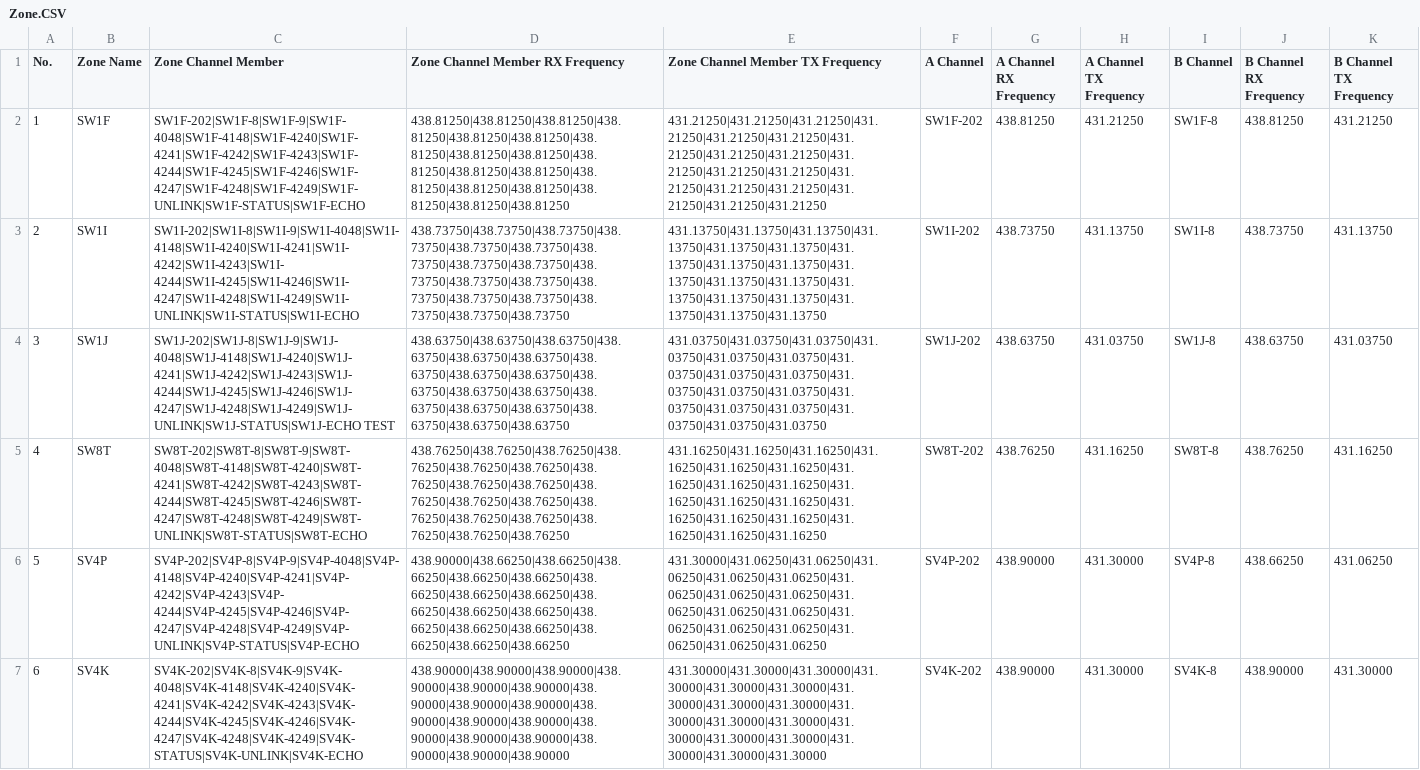
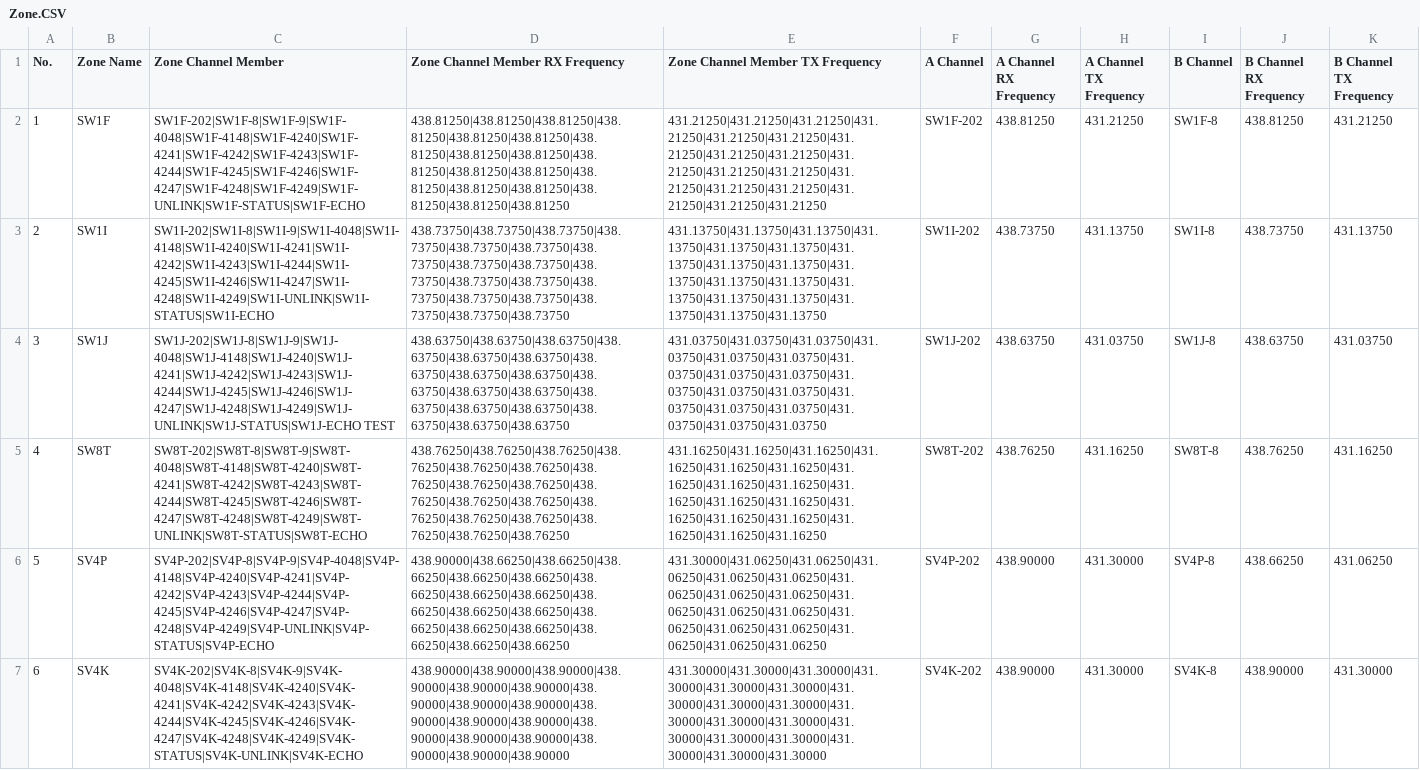
Before and after one commit to Ethelior/AnyTone878-SY2CRI, a CSV file: Zone.CSV, drawn as a sheet; only a part is shown; the diff covers the shown part only; the diff names each change by its address in the sheet, - before the commit and + after, or states it on an @@ line.

```diff
--- a/Zone.CSV
+++ b/Zone.CSV
-C2 (Zone Channel Member): SW1F-202|SW1F-8|SW1F-9|SW1F-4048|SW1F-4148|SW1F-4240|SW1F-4241|SW1F-4242|SW1F-4243|SW1F- 4244|SW1F-4245|SW1F-4246|SW1F-4247|SW1F-4248|SW1F-4249|SW1F-UNLINK|SW1F-STATUS|SW1F-ECHO
+C2 (Zone Channel Member): SW1F-202|SW1F-8|SW1F-9|SW1F-4048|SW1F-4148|SW1F-4240|SW1F-4241|SW1F-4242|SW1F-4243|SW1F-4244|SW1F-4245|SW1F-4246|SW1F-4247|SW1F-4248|SW1F-4249|SW1F-UNLINK|SW1F-STATUS|SW1F-ECHO
-C3 (Zone Channel Member): SW1I-202|SW1I-8|SW1I-9|SW1I-4048|SW1I-4148|SW1I-4240|SW1I-4241|SW1I-4242|SW1I-4243|SW1I- 4244|SW1I-4245|SW1I-4246|SW1I-4247|SW1I-4248|SW1I-4249|SW1I-UNLINK|SW1I-STATUS|SW1I-ECHO
+C3 (Zone Channel Member): SW1I-202|SW1I-8|SW1I-9|SW1I-4048|SW1I-4148|SW1I-4240|SW1I-4241|SW1I-4242|SW1I-4243|SW1I-4244|SW1I-4245|SW1I-4246|SW1I-4247|SW1I-4248|SW1I-4249|SW1I-UNLINK|SW1I-STATUS|SW1I-ECHO
-C4 (Zone Channel Member): SW1J-202|SW1J-8|SW1J-9|SW1J-4048|SW1J-4148|SW1J-4240|SW1J-4241|SW1J-4242|SW1J-4243|SW1J- 4244|SW1J-4245|SW1J-4246|SW1J-4247|SW1J-4248|SW1J-4249|SW1J-UNLINK|SW1J-STATUS|SW1J-ECHO TEST
+C4 (Zone Channel Member): SW1J-202|SW1J-8|SW1J-9|SW1J-4048|SW1J-4148|SW1J-4240|SW1J-4241|SW1J-4242|SW1J-4243|SW1J-4244|SW1J-4245|SW1J-4246|SW1J-4247|SW1J-4248|SW1J-4249|SW1J-UNLINK|SW1J-STATUS|SW1J-ECHO TEST
-C5 (Zone Channel Member): SW8T-202|SW8T-8|SW8T-9|SW8T-4048|SW8T-4148|SW8T-4240|SW8T-4241|SW8T-4242|SW8T-4243|SW8T- 4244|SW8T-4245|SW8T-4246|SW8T-4247|SW8T-4248|SW8T-4249|SW8T-UNLINK|SW8T-STATUS|SW8T-ECHO
+C5 (Zone Channel Member): SW8T-202|SW8T-8|SW8T-9|SW8T-4048|SW8T-4148|SW8T-4240|SW8T-4241|SW8T-4242|SW8T-4243|SW8T-4244|SW8T-4245|SW8T-4246|SW8T-4247|SW8T-4248|SW8T-4249|SW8T-UNLINK|SW8T-STATUS|SW8T-ECHO
-C6 (Zone Channel Member): SV4P-202|SV4P-8|SV4P-9|SV4P-4048|SV4P-4148|SV4P-4240|SV4P-4241|SV4P-4242|SV4P-4243|SV4P- 4244|SV4P-4245|SV4P-4246|SV4P-4247|SV4P-4248|SV4P-4249|SV4P-UNLINK|SV4P-STATUS|SV4P-ECHO
+C6 (Zone Channel Member): SV4P-202|SV4P-8|SV4P-9|SV4P-4048|SV4P-4148|SV4P-4240|SV4P-4241|SV4P-4242|SV4P-4243|SV4P-4244|SV4P-4245|SV4P-4246|SV4P-4247|SV4P-4248|SV4P-4249|SV4P-UNLINK|SV4P-STATUS|SV4P-ECHO
```
Also changed, not shown: 13 edited cells elsewhere in this file, APRS.CSV.
